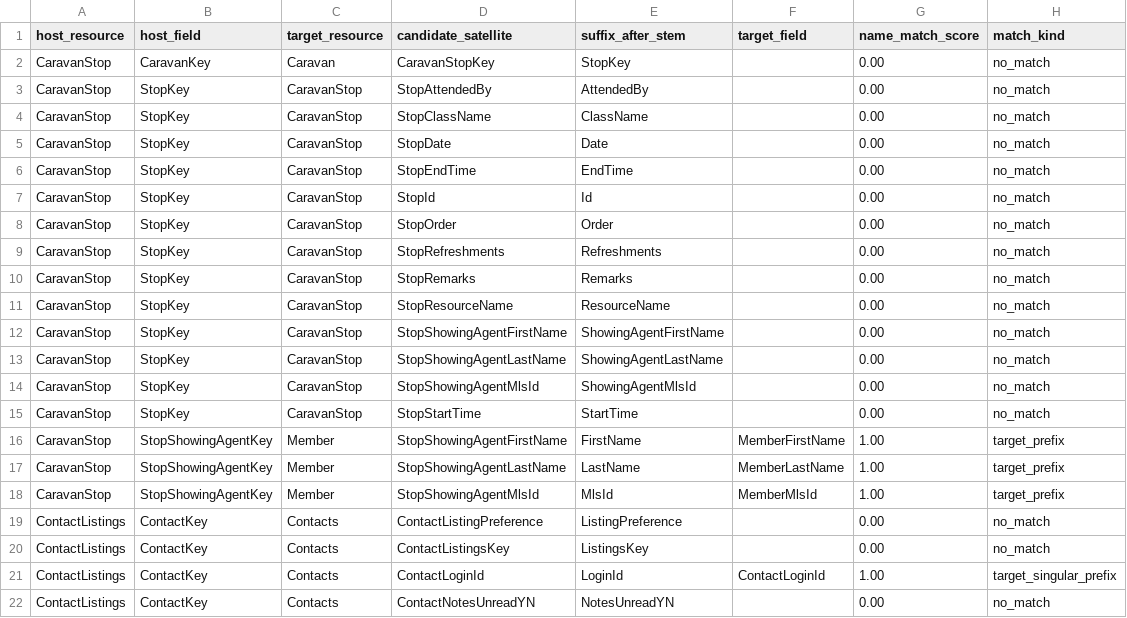
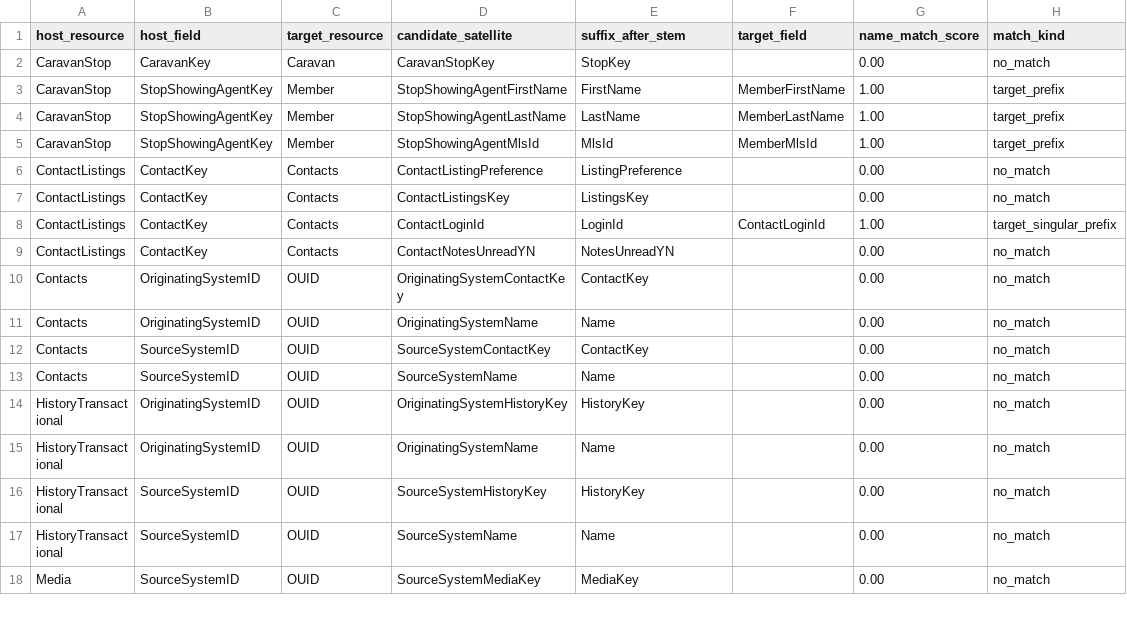
Before and after one commit to gca-global/matrix-platform-kb, a CSV file: reso-dd-kb/raw/_satellites_child_match.csv, drawn as a sheet; only a part is shown; the shorter side is filled out with more unchanged rows; the diff names each change by its address in the sheet, - before the commit and + after, or states it on an @@ line.

```diff
--- a/reso-dd-kb/raw/_satellites_child_match.csv
+++ b/reso-dd-kb/raw/_satellites_child_match.csv
-row 3: CaravanStop | StopKey | CaravanStop | StopAttendedBy | AttendedBy |  | 0.00 | no_match
-row 4: CaravanStop | StopKey | CaravanStop | StopClassName | ClassName |  | 0.00 | no_match
-row 5: CaravanStop | StopKey | CaravanStop | StopDate | Date |  | 0.00 | no_match
-row 6: CaravanStop | StopKey | CaravanStop | StopEndTime | EndTime |  | 0.00 | no_match
-row 7: CaravanStop | StopKey | CaravanStop | StopId | Id |  | 0.00 | no_match
-row 8: CaravanStop | StopKey | CaravanStop | StopOrder | Order |  | 0.00 | no_match
-row 9: CaravanStop | StopKey | CaravanStop | StopRefreshments | Refreshments |  | 0.00 | no_match
-row 10: CaravanStop | StopKey | CaravanStop | StopRemarks | Remarks |  | 0.00 | no_match
-row 11: CaravanStop | StopKey | CaravanStop | StopResourceName | ResourceName |  | 0.00 | no_match
-row 12: CaravanStop | StopKey | CaravanStop | StopShowingAgentFirstName | ShowingAgentFirstName |  | 0.00 | no_match
-row 13: CaravanStop | StopKey | CaravanStop | StopShowingAgentLastName | ShowingAgentLastName |  | 0.00 | no_match
-row 14: CaravanStop | StopKey | CaravanStop | StopShowingAgentMlsId | ShowingAgentMlsId |  | 0.00 | no_match
-row 15: CaravanStop | StopKey | CaravanStop | StopStartTime | StartTime |  | 0.00 | no_match
```
Also changed, not shown: reso-dd-kb/raw/_satellites_prefix.csv, 8 other files.
